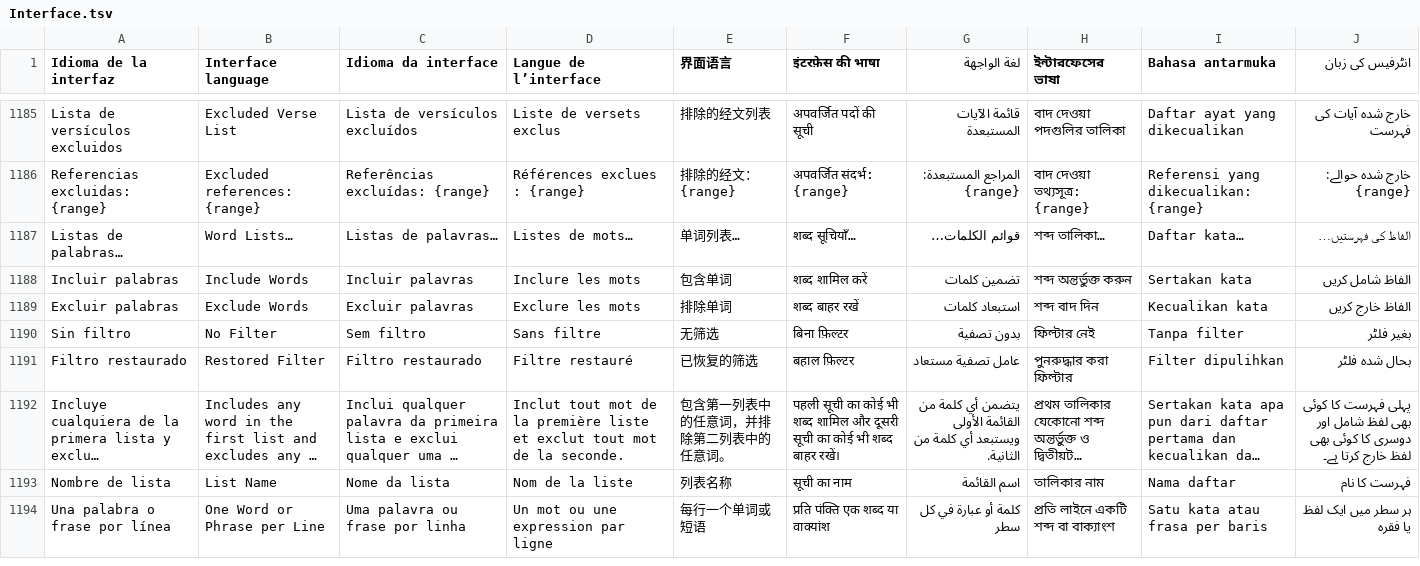
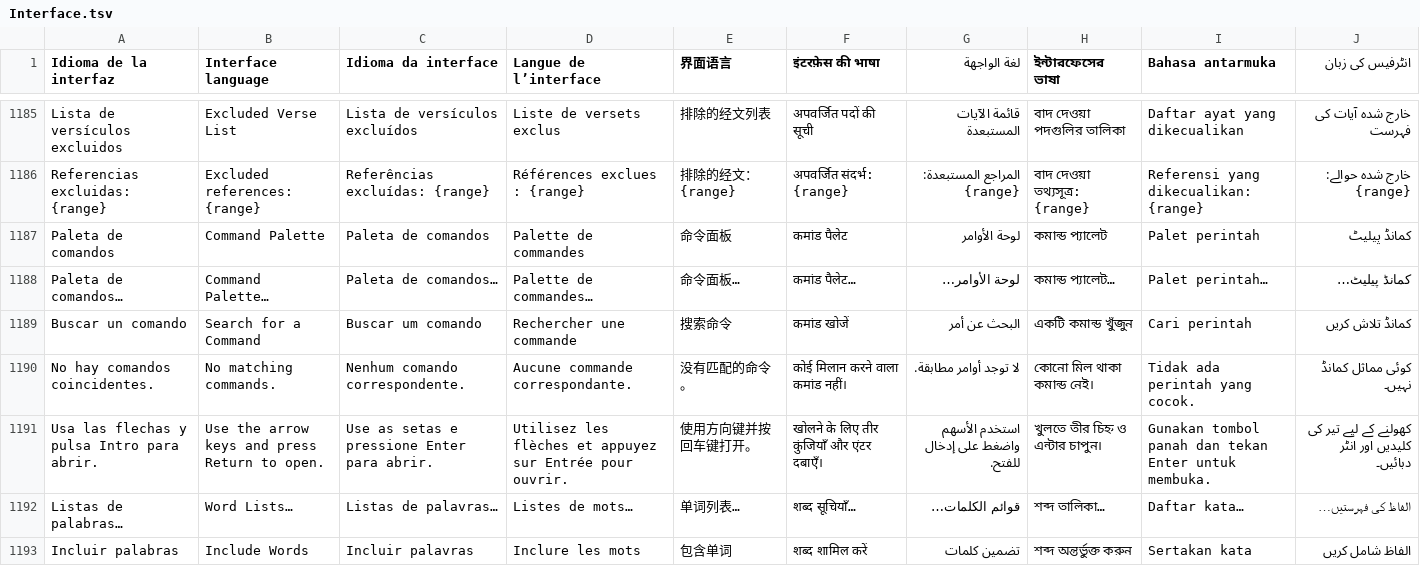
Before and after one commit to EstebanPdNS/Libron-X, a TSV file: BibliotecaLibre/Localization/Interface.tsv, drawn as a sheet; only a part is shown, gaps mark what is left out; the shorter side is filled out with more unchanged rows; long unchanged cells end in …; the diff names each change by its address in the sheet, - before the commit and + after, or states it on an @@ line.

Commit message:
Add searchable command palette

```diff
--- a/BibliotecaLibre/Localization/Interface.tsv
+++ b/BibliotecaLibre/Localization/Interface.tsv
+row 1187: Paleta de comandos | Command Palette | Paleta de comandos | Palette de commandes | 命令面板 | कमांड पैलेट | لوحة الأوامر | কমান্ড প্যালেট | Palet perintah | کمانڈ پیلیٹ
+row 1188: Paleta de comandos… | Command Palette… | Paleta de comandos… | Palette de commandes… | 命令面板… | कमांड पैलेट… | لوحة الأوامر… | কমান্ড প্যালেট… | Palet perintah… | کمانڈ پیلیٹ…
+row 1189: Buscar un comando | Search for a Command | Buscar um comando | Rechercher une commande | 搜索命令 | कमांड खोजें | البحث عن أمر | একটি কমান্ড খুঁজুন | Cari perintah | کمانڈ تلاش کریں
+row 1190: No hay comandos coincidentes. | No matching commands. | Nenhum comando correspondente. | Aucune commande correspondante. | 没有匹配的命令。 | कोई मिलान करने वाला कमांड नहीं। | لا توجد أوامر مطابقة. | কোনো মিল থাকা কমান্ড নেই। | Tidak ada perintah yang cocok. | کوئی مماثل کمانڈ نہیں۔
+row 1191: Usa las flechas y pulsa Intro para abrir. | Use the arrow keys and press Return to open. | Use as setas e pressione Enter para abrir. | Utilisez les flèches et appuyez sur Entrée pour ouvrir. | 使用方向键并按回车键打开。 | खोलने के लिए तीर कुंजियाँ और एंटर दबाएँ। | استخدم الأسهم واضغط على إدخال للفتح. | খুলতে তীর চিহ্ন ও এন্টার চাপুন। | Gunakan tombol panah dan tekan Enter untuk membuka. | کھولنے کے لیے تیر کی کلیدیں اور انٹر دبائیں۔
```
Also changed, not shown: 7 other files.
